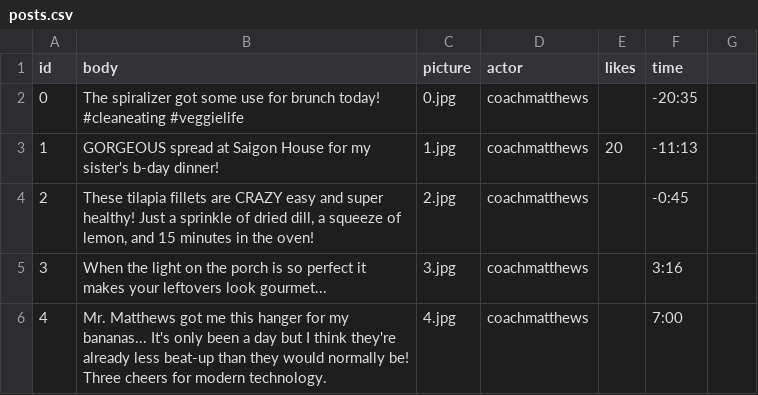
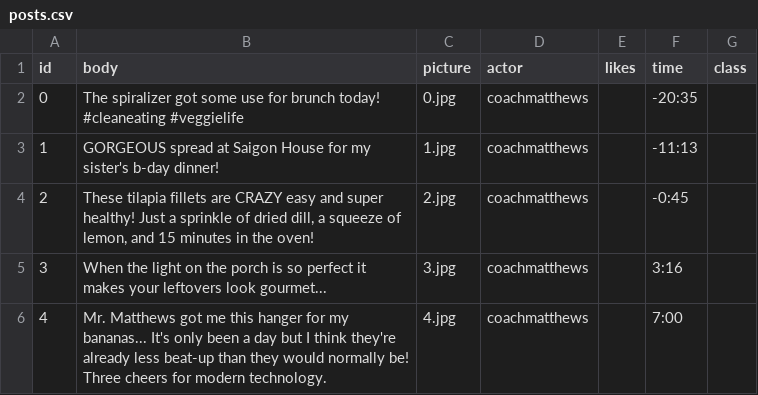
Before and after one commit to zamfi/truman_2023, a CSV file: input/posts.csv, drawn as a sheet; only a part is shown; the diff names each change by its address in the sheet, - before the commit and + after, or states it on an @@ line.

Commit message:
Accidentally removed class column from posts.csv; add it back

```diff
--- a/input/posts.csv
+++ b/input/posts.csv
-G1: (empty)
+G1: class
-E3 (likes): 20
+E3 (likes): (empty)
```
